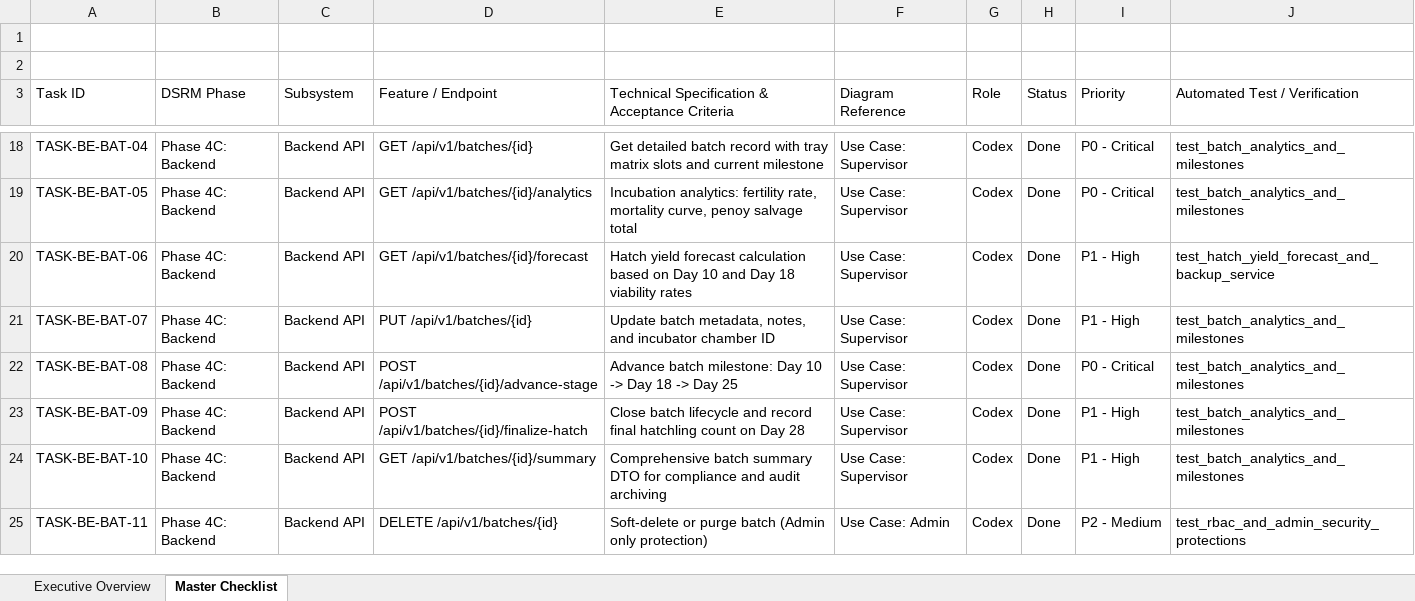
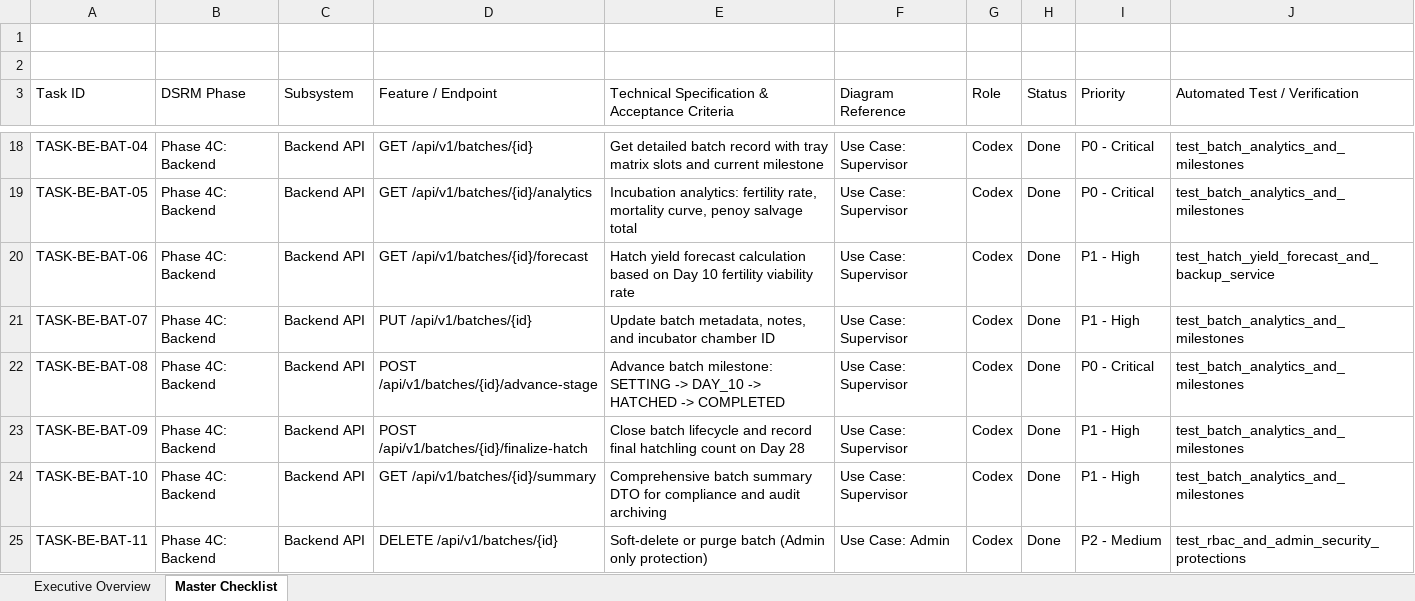
Before and after one commit to Dev-RyleR6/OvaLens-Ecosystem, an Excel workbook: docs/OvaLens_Capstone_Feature_Checklist.xlsx, sheet Master Checklist, drawn as a sheet; only a part is shown, gaps mark what is left out; values as stored, in another font and other column widths than the file's, no cell formats; the diff covers the shown part only; the diff names each change by its address in the sheet, - before the commit and + after, or states it on an @@ line.

```diff
--- a/docs/OvaLens_Capstone_Feature_Checklist.xlsx (sheet Master Checklist)
+++ b/docs/OvaLens_Capstone_Feature_Checklist.xlsx (sheet Master Checklist)
-E20: …Day 10 and Day 18 viability rates
+E20: …Day 10 fertility viability rate
-E22: …batch milestone: Day 10 -> Day 18 -> Day 25
+E22: …batch milestone: SETTING -> DAY_10 -> HATCHED -> COMPLETED
```
Also changed, not shown: 1 removed row and 21 edited cells elsewhere in this sheet, sheet Executive Overview, cell formats, 26 other files.
